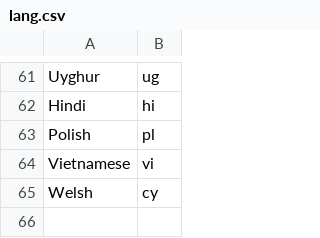
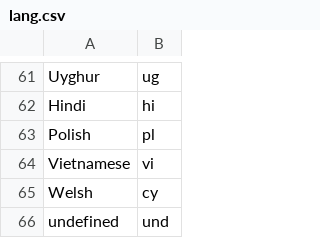
Before and after one commit to pancak3/Hashtag-Extractor, a CSV file: lang.csv, drawn as a sheet; only a part is shown, gaps mark what is left out; the diff names each change by its address in the sheet, - before the commit and + after, or states it on an @@ line.

Commit message:
und may be undefined

```diff
--- a/lang.csv
+++ b/lang.csv
+row 66: undefined | und
```
